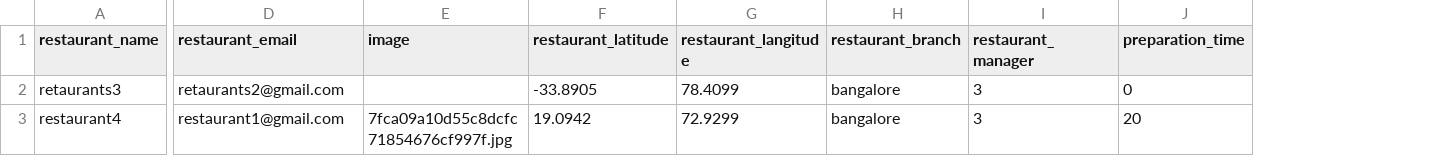
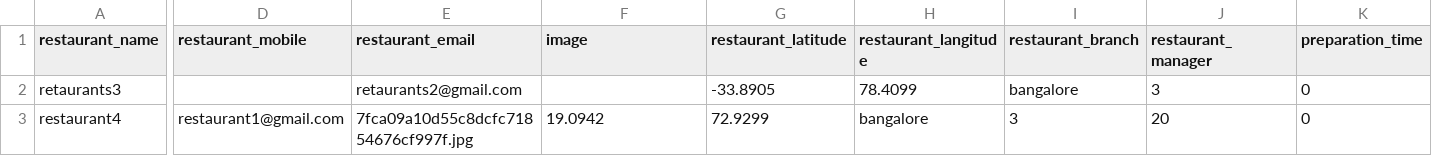
Before and after one commit to sunilbigperl/grazzyweb, a CSV file: restaurant.csv, drawn as a sheet; only a part is shown, gaps mark what is left out; addresses are those after the commit; the diff covers the shown part only; the diff names each change by its address in the sheet, - before the commit and + after, or states it on an @@ line.

Commit message:
EATSAPP-70 Upload restaurant with excel giving above error -Fixed

```diff
--- a/restaurant.csv
+++ b/restaurant.csv
+column D (restaurant_mobile), row 3: restaurant1@gmail.com
-E3 (restaurant_email): restaurant1@gmail.com
+E3 (restaurant_email): 7fca09a10d55c8dcfc71854676cf997f.jpg
-F3 (image): 7fca09a10d55c8dcfc71854676cf997f.jpg
+F3 (image): 19.0942
-G3 (restaurant_latitude): 19.0942
+G3 (restaurant_latitude): 72.9299
-H3 (restaurant_langitude): 72.9299
+H3 (restaurant_langitude): bangalore
-I3 (restaurant_branch): bangalore
+I3 (restaurant_branch): 3
-J3 (restaurant_manager): 3
+J3 (restaurant_manager): 20
-K3 (preparation_time): 20
+K3 (preparation_time): 0
```
Also changed, not shown: 8 edited cells elsewhere in this file, 1 other file.
